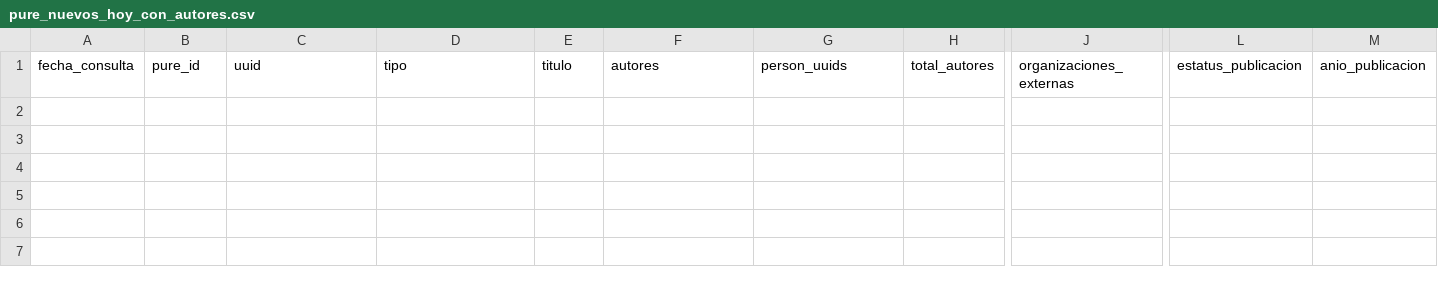
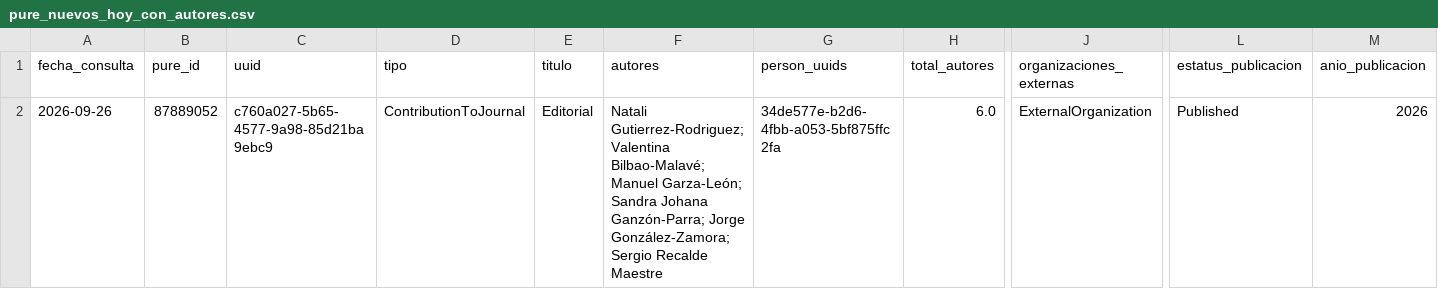
Before and after one commit to victorinox93/pure_daily, a CSV file: data/pure_nuevos_hoy_con_autores.csv, drawn as a sheet; only a part is shown, gaps mark what is left out; rows hold the shown columns only; the diff names each change by its address in the sheet, - before the commit and + after, or states it on an @@ line.

```diff
--- a/data/pure_nuevos_hoy_con_autores.csv
+++ b/data/pure_nuevos_hoy_con_autores.csv
+row 2: 2026-09-26 | 87889052 | c760a027-5b65-4577-9a98-85d21ba9ebc9 | ContributionToJournal | Editorial | Natali Gutierrez-Rodriguez; Valentina Bilbao-Malavé; Manuel Garza-León; Sandra Johana Ganzón-Parra; Jorge González-Zamora; Sergio Recalde Maestre | 34de577e-b2d6-4fbb-a053-5bf875ffc2fa | 6.0 | ExternalOrganization | Published | 2026
```
Also changed, not shown: data/pure_resumen_diario.csv, data/pure_resumen_mes.csv, 3 other files.
